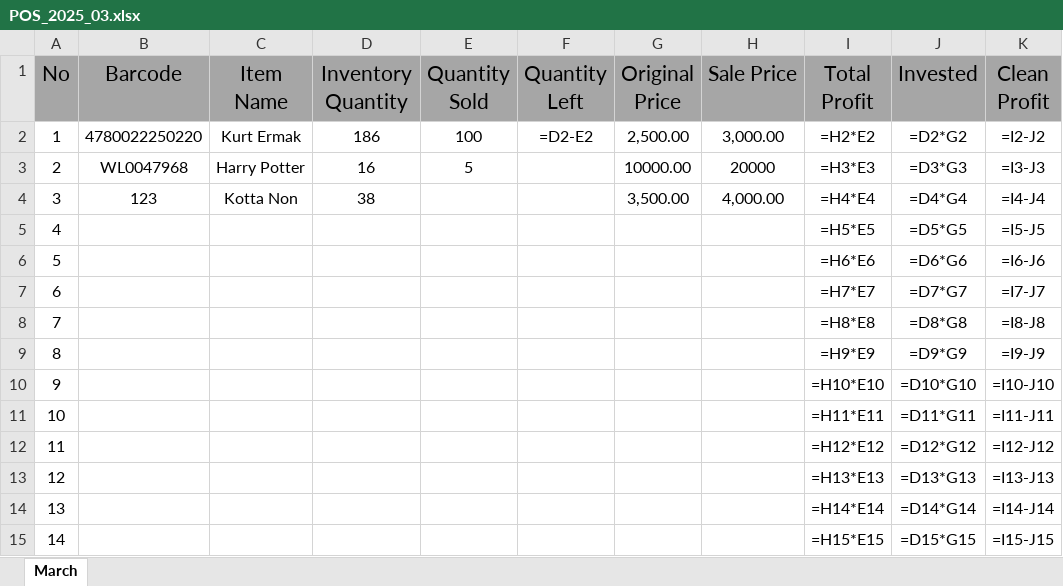
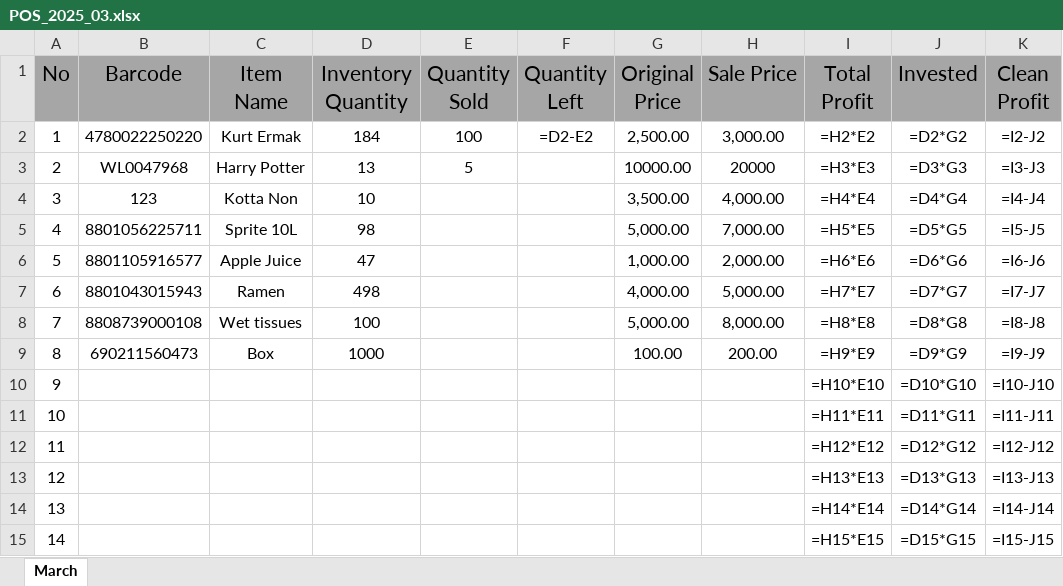
Before and after one commit to jasurlive/POS_Al-Halal, an Excel workbook: data/POS_2025_03.xlsx, sheet March, drawn as a sheet; only a part is shown; values as stored, in another font and other column widths than the file's, no borders; formulas without a stored value are shown as written; the diff names each change by its address in the sheet, - before the commit and + after, or states it on an @@ line.

```diff
--- a/data/POS_2025_03.xlsx (sheet March)
+++ b/data/POS_2025_03.xlsx (sheet March)
-D2 (Inventory Quantity): 186
+D2 (Inventory Quantity): 184
-D3 (Inventory Quantity): 16
+D3 (Inventory Quantity): 13
-D4 (Inventory Quantity): 38
+D4 (Inventory Quantity): 10
-B5 (Barcode): (empty)
+B5 (Barcode): 8801056225711
-C5 (Item Name): (empty)
+C5 (Item Name): Sprite 10L
-D5 (Inventory Quantity): (empty)
+D5 (Inventory Quantity): 98
-G5 (Original Price): (empty)
+G5 (Original Price): 5,000.00
-H5 (Sale Price): (empty)
+H5 (Sale Price): 7,000.00
-B6 (Barcode): (empty)
+B6 (Barcode): 8801105916577
-C6 (Item Name): (empty)
+C6 (Item Name): Apple Juice
-D6 (Inventory Quantity): (empty)
+D6 (Inventory Quantity): 47
-G6 (Original Price): (empty)
+G6 (Original Price): 1,000.00
-H6 (Sale Price): (empty)
+H6 (Sale Price): 2,000.00
-B7 (Barcode): (empty)
+B7 (Barcode): 8801043015943
-C7 (Item Name): (empty)
+C7 (Item Name): Ramen
-D7 (Inventory Quantity): (empty)
+D7 (Inventory Quantity): 498
-G7 (Original Price): (empty)
+G7 (Original Price): 4,000.00
-H7 (Sale Price): (empty)
+H7 (Sale Price): 5,000.00
-B8 (Barcode): (empty)
+B8 (Barcode): 8808739000108
-C8 (Item Name): (empty)
+C8 (Item Name): Wet tissues
-D8 (Inventory Quantity): (empty)
+D8 (Inventory Quantity): 100
-G8 (Original Price): (empty)
+G8 (Original Price): 5,000.00
-H8 (Sale Price): (empty)
+H8 (Sale Price): 8,000.00
-B9 (Barcode): (empty)
+B9 (Barcode): 690211560473
-C9 (Item Name): (empty)
+C9 (Item Name): Box
-D9 (Inventory Quantity): (empty)
+D9 (Inventory Quantity): 1000
-G9 (Original Price): (empty)
+G9 (Original Price): 100.00
-H9 (Sale Price): (empty)
+H9 (Sale Price): 200.00
```
Also changed, not shown: 3 other files.
